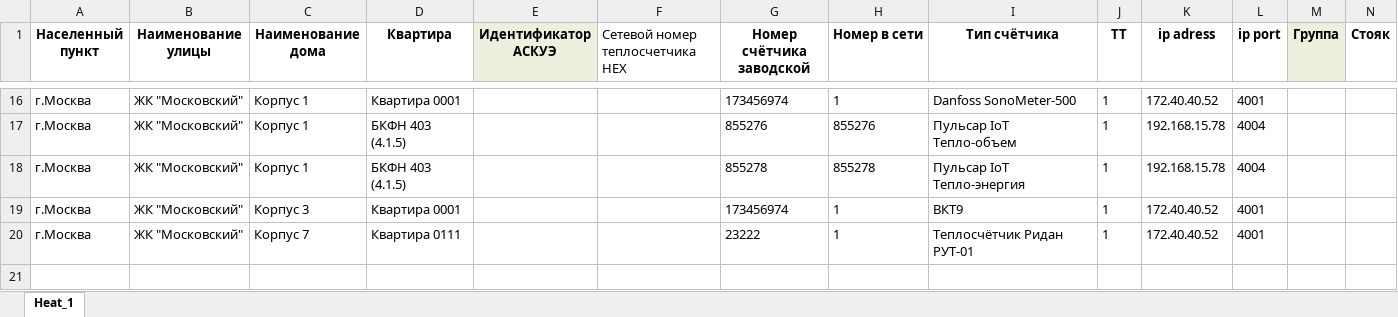
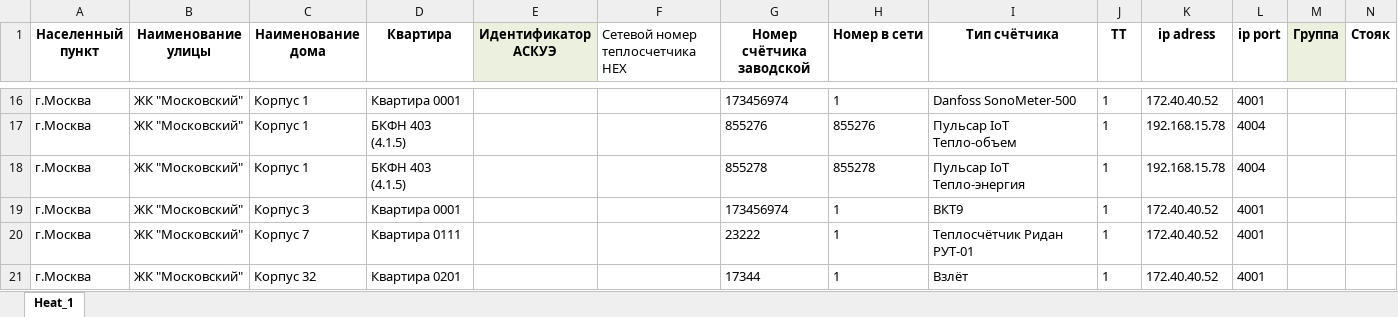
Before and after one commit to Prizmer/wui3, an Excel workbook: prizmer/static/excel/heat_template_for_load.xlsx, sheet Heat_1, drawn as a sheet; only a part is shown, gaps mark what is left out; values as stored, in another font and other column widths than the file's, no borders; conditional formats not drawn; rows hold the shown columns only; the diff names each change by its address in the sheet, - before the commit and + after, or states it on an @@ line.

Commit message:
добавлен тип прибора взлёт

```diff
--- a/prizmer/static/excel/heat_template_for_load.xlsx (sheet Heat_1)
+++ b/prizmer/static/excel/heat_template_for_load.xlsx (sheet Heat_1)
+row 21: г.Москва | ЖК "Московский" | Корпус 32 | Квартира 0201 |  |  | 17344 | 1 | Взлёт | 1 | 172.40.40.52 | 4001
```
Also changed, not shown: 3 other files.
